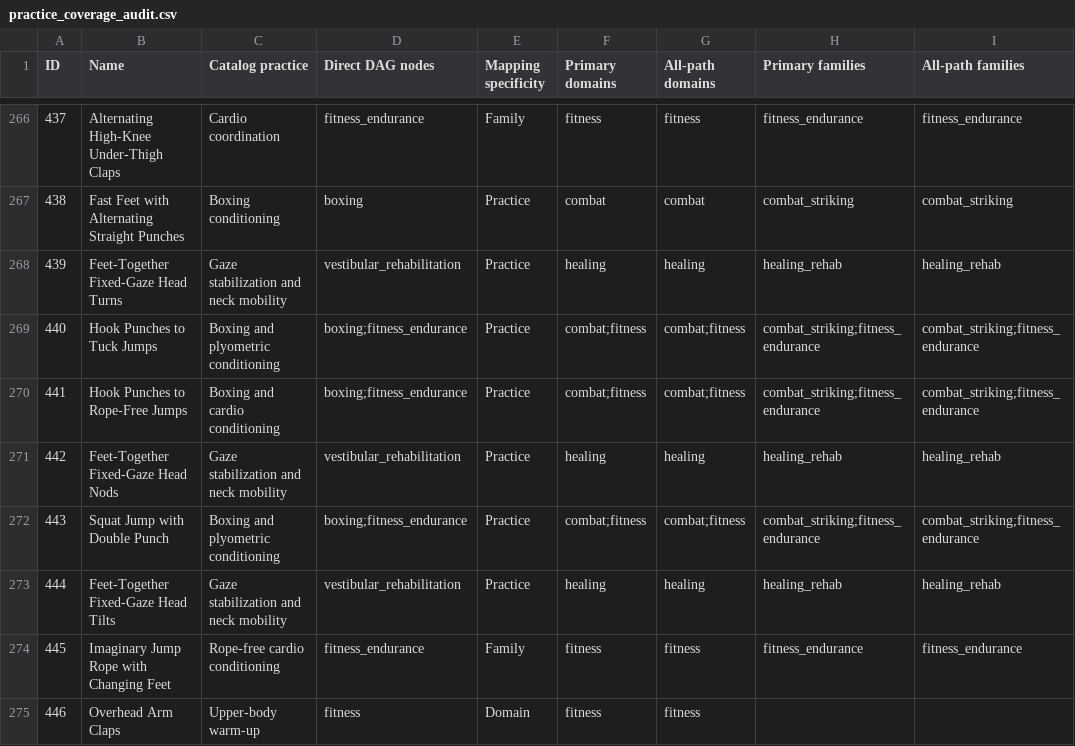
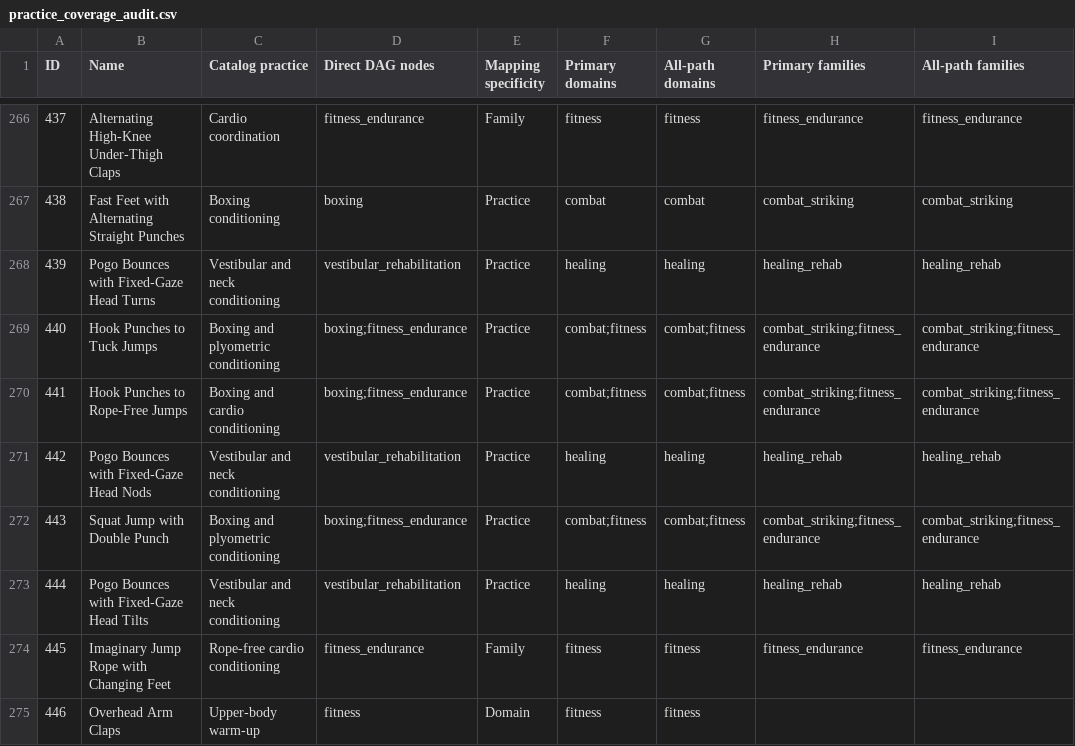
Before and after one commit to nopara73/Flux, a CSV file: docs/practice_coverage_audit.csv, drawn as a sheet; only a part is shown, gaps mark what is left out; the diff names each change by its address in the sheet, - before the commit and + after, or states it on an @@ line.

```diff
--- a/docs/practice_coverage_audit.csv
+++ b/docs/practice_coverage_audit.csv
-B268 (Name): Feet-Together Fixed-Gaze Head Turns
+B268 (Name): Pogo Bounces with Fixed-Gaze Head Turns
-C268 (Catalog practice): Gaze stabilization and neck mobility
+C268 (Catalog practice): Vestibular and neck conditioning
-B271 (Name): Feet-Together Fixed-Gaze Head Nods
+B271 (Name): Pogo Bounces with Fixed-Gaze Head Nods
-C271 (Catalog practice): Gaze stabilization and neck mobility
+C271 (Catalog practice): Vestibular and neck conditioning
-B273 (Name): Feet-Together Fixed-Gaze Head Tilts
+B273 (Name): Pogo Bounces with Fixed-Gaze Head Tilts
-C273 (Catalog practice): Gaze stabilization and neck mobility
+C273 (Catalog practice): Vestibular and neck conditioning
```
Also changed, not shown: docs/catalog-audit/demonstration_metadata_integrity_2026-08-29.csv, 25 other files.
